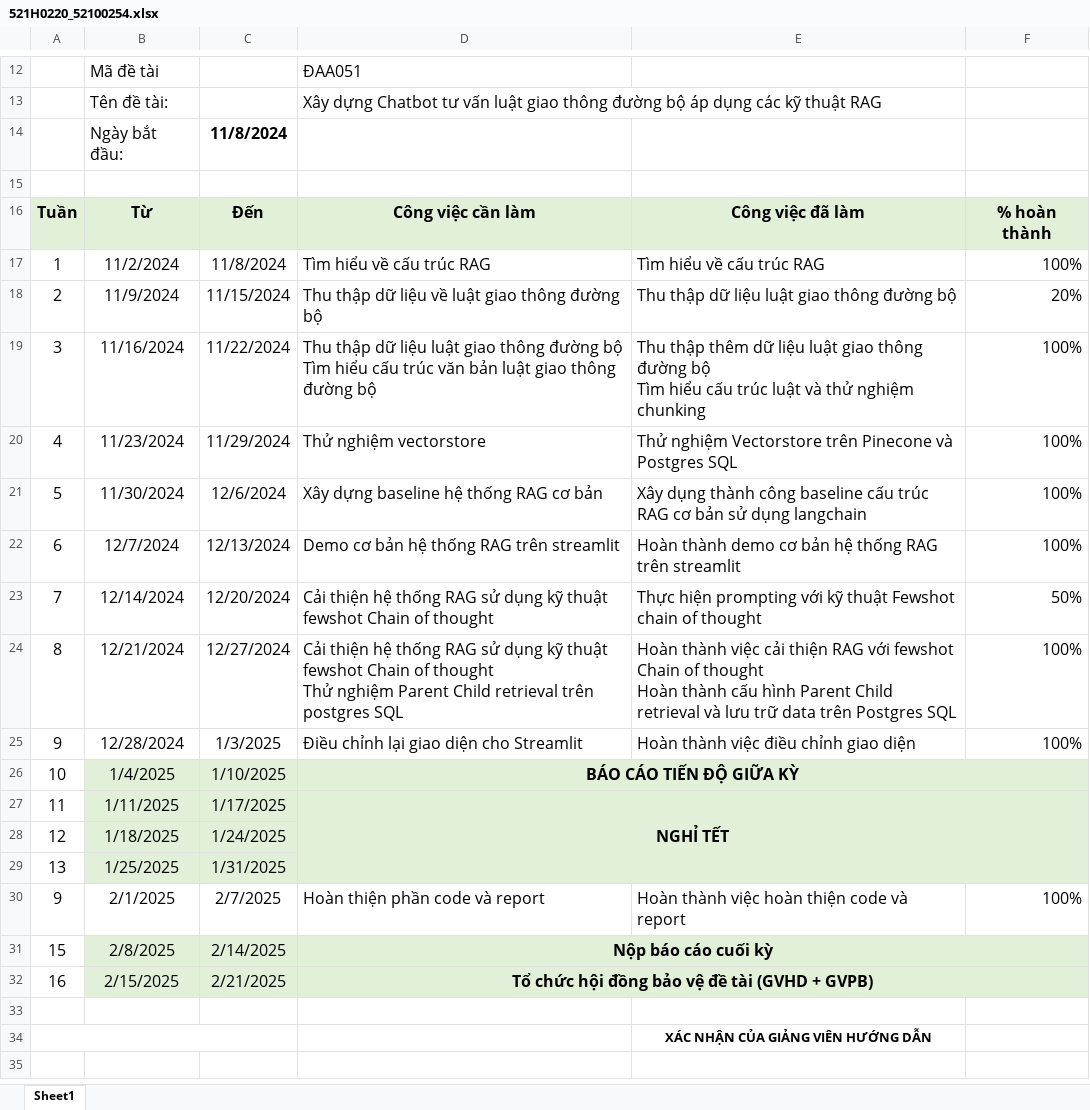
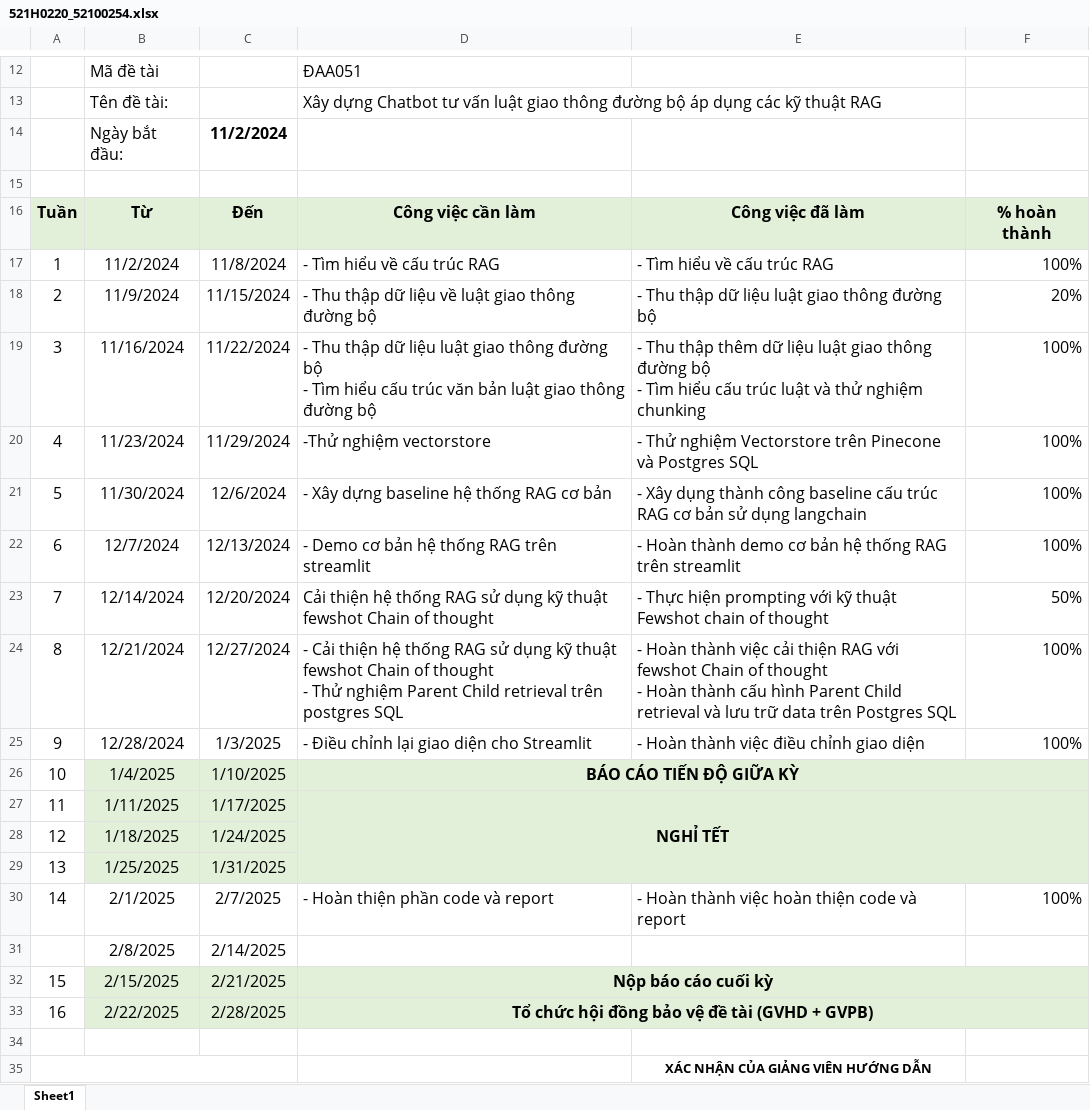
Before and after one commit to Duongw246/Chatbot_RAG_2425, an Excel workbook: planner/521H0220_52100254.xlsx, sheet Sheet1, drawn as a sheet; only a part is shown, gaps mark what is left out; values as stored, in another font and other column widths than the file's, no borders; charts and pictures not drawn; removed rows and columns are numbered as before the commit, all else as after; ↵ is a line break in a cell; the diff names each change by its address in the sheet, - before the commit and + after, or states it on an @@ line.

```diff
--- a/planner/521H0220_52100254.xlsx (sheet Sheet1)
+++ b/planner/521H0220_52100254.xlsx (sheet Sheet1)
-C14: 11/8/2024
+C14: 11/2/2024
-D17: Tìm hiểu về cấu trúc RAG
+D17: - Tìm hiểu về cấu trúc RAG
-E17: Tìm hiểu về cấu trúc RAG
+E17: - Tìm hiểu về cấu trúc RAG
-D18: Thu thập dữ liệu về luật giao thông đường bộ
+D18: - Thu thập dữ liệu về luật giao thông đường bộ
-E18: Thu thập dữ liệu luật giao thông đường bộ
+E18: - Thu thập dữ liệu luật giao thông đường bộ
-D19: Thu thập dữ liệu luật giao thông đường bộ ↵ Tìm hiểu…
+D19: - Thu thập dữ liệu luật giao thông đường bộ ↵ - Tìm hiểu…
-E19: Thu thập thêm dữ liệu luật giao thông đường bộ ↵ Tìm hiểu…
+E19: - Thu thập thêm dữ liệu luật giao thông đường bộ ↵ - Tìm hiểu…
-D20: Thử nghiệm vectorstore
+D20: -Thử nghiệm vectorstore
-E20: Thử nghiệm…
+E20: - Thử nghiệm…
-D21: Xây dựng baseline hệ thống RAG cơ bản
+D21: - Xây dựng baseline hệ thống RAG cơ bản
-E21: Xây dụng…
+E21: - Xây dụng…
-D22: Demo cơ bản hệ thống RAG trên streamlit
+D22: - Demo cơ bản hệ thống RAG trên streamlit
-E22: Hoàn thành…
+E22: - Hoàn thành…
-E23: Thực hiện…
+E23: - Thực hiện…
-D24: Cải thiện hệ thống RAG sử dụng kỹ thuật fewshot Chain of thought ↵ Thử nghiệm…
+D24: - Cải thiện hệ thống RAG sử dụng kỹ thuật fewshot Chain of thought ↵ - Thử nghiệm…
-E24: Hoàn thành việc cải thiện RAG với fewshot Chain of thought ↵ Hoàn thành…
+E24: - Hoàn thành việc cải thiện RAG với fewshot Chain of thought ↵ - Hoàn thành…
-D25: Điều chỉnh lại giao diện cho Streamlit
+D25: - Điều chỉnh lại giao diện cho Streamlit
-E25: Hoàn thành việc điều chỉnh giao diện
+E25: - Hoàn thành việc điều chỉnh giao diện
-A30: 9
+A30: 14
-D30: Hoàn thiện phần code và report
+D30: - Hoàn thiện phần code và report
-E30: Hoàn thành việc hoàn thiện code và report
+E30: - Hoàn thành việc hoàn thiện code và report
-A31: 15
+A31: (empty)
-B31:F31 fill: #E2F0D9
+B31:F31 fill: none
-D31: Nộp báo cáo cuối kỳ
+D31: (empty)
-D31:F31 merged
-A32: 16
+A32: 15
-D32: Tổ chức hội đồng bảo vệ đề tài (GVHD + GVPB)
+D32: Nộp báo cáo cuối kỳ
+row 33: 16 | 2/22/2025 | 2/28/2025 | Tổ chức hội đồng bảo vệ đề tài (GVHD + GVPB)
```
Also changed, not shown: charts or pictures, 33 other files.
